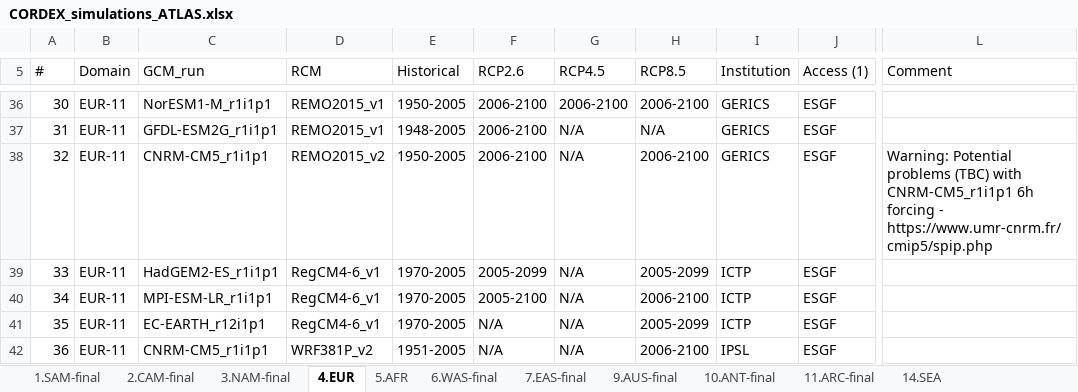
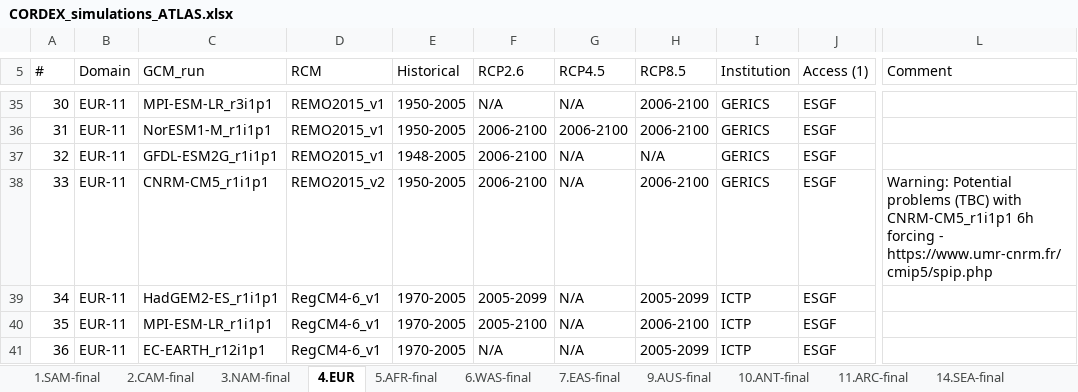
Before and after one commit to SantanderMetGroup/ATLAS, an Excel workbook: ATLAS-inventory/CORDEX_simulations_ATLAS.xlsx, sheet 4.EUR, drawn as a sheet; only a part is shown, gaps mark what is left out; values as stored, in another font and other column widths than the file's, no cell formats; addresses are those after the commit; the diff covers the shown part only; the diff names each change by its address in the sheet, - before the commit and + after, or states it on an @@ line.

```diff
--- a/ATLAS-inventory/CORDEX_simulations_ATLAS.xlsx (sheet 4.EUR)
+++ b/ATLAS-inventory/CORDEX_simulations_ATLAS.xlsx (sheet 4.EUR)
-sheet tab: 5.AFR
+sheet tab: 5.AFR-final
-sheet tab: 14.SEA
+sheet tab: 14.SEA-final
-C35 (GCM_run): NorESM1-M_r1i1p1
+C35 (GCM_run): MPI-ESM-LR_r3i1p1
-F35 (RCP2.6): 2006-2100
+F35 (RCP2.6): N/A
-G35 (RCP4.5): 2006-2100
+G35 (RCP4.5): N/A
-C36 (GCM_run): GFDL-ESM2G_r1i1p1
+C36 (GCM_run): NorESM1-M_r1i1p1
-E36 (Historical): 1948-2005
+E36 (Historical): 1950-2005
-G36 (RCP4.5): N/A
+G36 (RCP4.5): 2006-2100
-H36 (RCP8.5): N/A
+H36 (RCP8.5): 2006-2100
-C37 (GCM_run): CNRM-CM5_r1i1p1
+C37 (GCM_run): GFDL-ESM2G_r1i1p1
-D37 (RCM): REMO2015_v2
+D37 (RCM): REMO2015_v1
-E37 (Historical): 1950-2005
+E37 (Historical): 1948-2005
-H37 (RCP8.5): 2006-2100
+H37 (RCP8.5): N/A
-L37 (Comment): Warning: Potential problems (TBC) with CNRM-CM5_r1i1p1 6h forcing - https://www.umr-cnrm.fr/cmip5/spip.php
+L37 (Comment): (empty)
-C38 (GCM_run): HadGEM2-ES_r1i1p1
+C38 (GCM_run): CNRM-CM5_r1i1p1
-D38 (RCM): RegCM4-6_v1
+D38 (RCM): REMO2015_v2
-E38 (Historical): 1970-2005
+E38 (Historical): 1950-2005
-F38 (RCP2.6): 2005-2099
+F38 (RCP2.6): 2006-2100
-H38 (RCP8.5): 2005-2099
+H38 (RCP8.5): 2006-2100
-I38 (Institution): ICTP
+I38 (Institution): GERICS
-L38 (Comment): (empty)
+L38 (Comment): Warning: Potential problems (TBC) with CNRM-CM5_r1i1p1 6h forcing - https://www.umr-cnrm.fr/cmip5/spip.php
-C39 (GCM_run): MPI-ESM-LR_r1i1p1
+C39 (GCM_run): HadGEM2-ES_r1i1p1
-F39 (RCP2.6): 2005-2100
+F39 (RCP2.6): 2005-2099
-H39 (RCP8.5): 2006-2100
+H39 (RCP8.5): 2005-2099
-C40 (GCM_run): EC-EARTH_r12i1p1
+C40 (GCM_run): MPI-ESM-LR_r1i1p1
-F40 (RCP2.6): N/A
+F40 (RCP2.6): 2005-2100
-H40 (RCP8.5): 2005-2099
+H40 (RCP8.5): 2006-2100
-C41 (GCM_run): CNRM-CM5_r1i1p1
+C41 (GCM_run): EC-EARTH_r12i1p1
-D41 (RCM): WRF381P_v2
+D41 (RCM): RegCM4-6_v1
-E41 (Historical): 1951-2005
+E41 (Historical): 1970-2005
-H41 (RCP8.5): 2006-2100
+H41 (RCP8.5): 2005-2099
-I41 (Institution): IPSL
+I41 (Institution): ICTP
```
Also changed, not shown: 3 added rows, 3 removed rows and 170 edited cells elsewhere in this sheet, sheet 10.ANT-final, sheet 5.AFR-final, cell formats.
